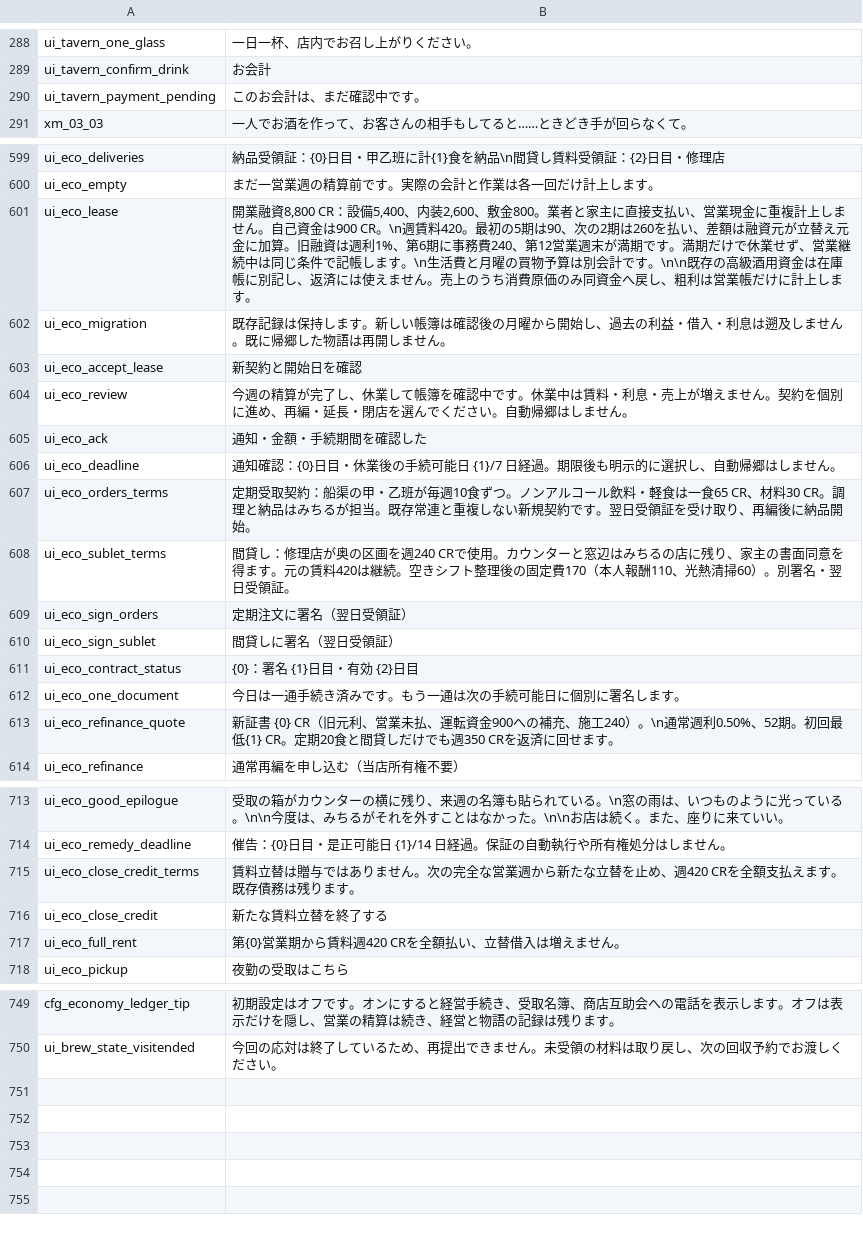
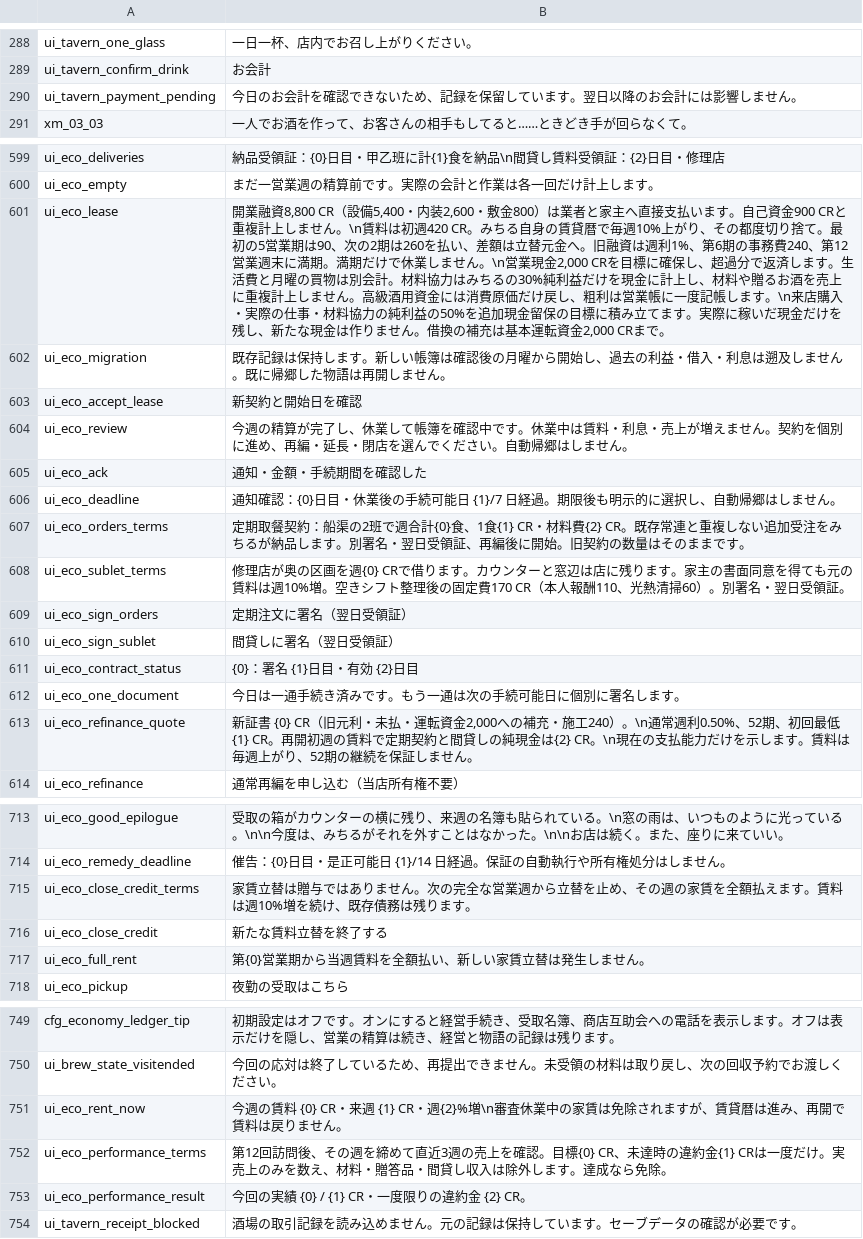
Before and after one commit to sanshanya/-XiaomanVisitor, a CSV file: package/XiaomanVisitor/Localization/ja.csv, drawn as a sheet; only a part is shown, gaps mark what is left out; the diff covers the shown part only.

Commit message:
Fix persistent tavern payment holds and balance weekly operation

```diff
--- a/package/XiaomanVisitor/Localization/ja.csv
+++ b/package/XiaomanVisitor/Localization/ja.csv
@@ -289,3 +289,3 @@ ui_tavern_one_glass,一日一杯、店内でお召し上がりください。
 ui_tavern_confirm_drink,お会計
-ui_tavern_payment_pending,このお会計は、まだ確認中です。
+ui_tavern_payment_pending,今日のお会計を確認できないため、記録を保留しています。翌日以降のお会計には影響しません。
 xm_03_03,一人でお酒を作って、お客さんの相手もしてると……ときどき手が回らなくて。
@@ -600,3 +600,3 @@ ui_eco_deliveries,納品受領証：{0}日目・甲乙班に計{1}食を納品\n
 ui_eco_empty,まだ一営業週の精算前です。実際の会計と作業は各一回だけ計上します。
-ui_eco_lease,"開業融資8,800 CR：設備5,400、内装2,600、敷金800。業者と家主に直接支払い、営業現金に重複計上しません。自己資金は900 CR。\n週賃料420。最初の5期は90、次の2期は260を払い、差額は融資元が立替え元金に加算。旧融資は週利1%、第6期に事務費240、第12営業週末が満期です。満期だけで休業せず、営業継続中は同じ条件で記帳します。\n生活費と月曜の買物予算は別会計です。\n\n既存の高級酒用資金は在庫帳に別記し、返済には使えません。売上のうち消費原価のみ同資金へ戻し、粗利は営業帳だけに計上します。"
+ui_eco_lease,"開業融資8,800 CR（設備5,400・内装2,600・敷金800）は業者と家主へ直接支払います。自己資金900 CRと重複計上しません。\n賃料は初週420 CR。みちる自身の賃貸暦で毎週10%上がり、その都度切り捨て。最初の5営業期は90、次の2期は260を払い、差額は立替元金へ。旧融資は週利1%、第6期の事務費240、第12営業週末に満期。満期だけで休業しません。\n営業現金2,000 CRを目標に確保し、超過分で返済します。生活費と月曜の買物は別会計。材料協力はみちるの30%純利益だけを現金に計上し、材料や贈るお酒を売上に重複計上しません。高級酒用資金には消費原価だけ戻し、粗利は営業帳に一度記帳します。\n来店購入・実際の仕事・材料協力の純利益の50%を追加現金留保の目標に積み立てます。実際に稼いだ現金だけを残し、新たな現金は作りません。借換の補充は基本運転資金2,000 CRまで。"
 ui_eco_migration,既存記録は保持します。新しい帳簿は確認後の月曜から開始し、過去の利益・借入・利息は遡及しません。既に帰郷した物語は再開しません。
@@ -606,4 +606,4 @@ ui_eco_ack,通知・金額・手続期間を確認した
 ui_eco_deadline,通知確認：{0}日目・休業後の手続可能日 {1}/7 日経過。期限後も明示的に選択し、自動帰郷はしません。
-ui_eco_orders_terms,定期受取契約：船渠の甲・乙班が毎週10食ずつ。ノンアルコール飲料・軽食は一食65 CR、材料30 CR。調理と納品はみちるが担当。既存常連と重複しない新規契約です。翌日受領証を受け取り、再編後に納品開始。
-ui_eco_sublet_terms,間貸し：修理店が奥の区画を週240 CRで使用。カウンターと窓辺はみちるの店に残り、家主の書面同意を得ます。元の賃料420は継続。空きシフト整理後の固定費170（本人報酬110、光熱清掃60）。別署名・翌日受領証。
+ui_eco_orders_terms,定期取餐契約：船渠の2班で週合計{0}食、1食{1} CR・材料費{2} CR。既存常連と重複しない追加受注をみちるが納品します。別署名・翌日受領証、再編後に開始。旧契約の数量はそのままです。
+ui_eco_sublet_terms,修理店が奥の区画を週{0} CRで借ります。カウンターと窓辺は店に残ります。家主の書面同意を得ても元の賃料は週10%増。空きシフト整理後の固定費170 CR（本人報酬110、光熱清掃60）。別署名・翌日受領証。
 ui_eco_sign_orders,定期注文に署名（翌日受領証）
@@ -612,3 +612,3 @@ ui_eco_contract_status,{0}：署名 {1}日目・有効 {2}日目
 ui_eco_one_document,今日は一通手続き済みです。もう一通は次の手続可能日に個別に署名します。
-ui_eco_refinance_quote,新証書 {0} CR（旧元利、営業未払、運転資金900への補充、施工240）。\n通常週利0.50%、52期。初回最低{1} CR。定期20食と間貸しだけでも週350 CRを返済に回せます。
+ui_eco_refinance_quote,"新証書 {0} CR（旧元利・未払・運転資金2,000への補充・施工240）。\n通常週利0.50%、52期、初回最低{1} CR。再開初週の賃料で定期契約と間貸しの純現金は{2} CR。\n現在の支払能力だけを示します。賃料は毎週上がり、52期の継続を保証しません。"
 ui_eco_refinance,通常再編を申し込む（当店所有権不要）
@@ -714,5 +714,5 @@ ui_eco_good_epilogue,受取の箱がカウンターの横に残り、来週の
 ui_eco_remedy_deadline,催告：{0}日目・是正可能日 {1}/14 日経過。保証の自動執行や所有権処分はしません。
-ui_eco_close_credit_terms,賃料立替は贈与ではありません。次の完全な営業週から新たな立替を止め、週420 CRを全額支払えます。既存債務は残ります。
+ui_eco_close_credit_terms,家賃立替は贈与ではありません。次の完全な営業週から立替を止め、その週の家賃を全額払えます。賃料は週10%増を続け、既存債務は残ります。
 ui_eco_close_credit,新たな賃料立替を終了する
-ui_eco_full_rent,第{0}営業期から賃料週420 CRを全額払い、立替借入は増えません。
+ui_eco_full_rent,第{0}営業期から当週賃料を全額払い、新しい家賃立替は発生しません。
 ui_eco_pickup,夜勤の受取はこちら
@@ -750 +750,5 @@ cfg_economy_ledger_tip,初期設定はオフです。オンにすると経営手
 ui_brew_state_visitended,今回の応対は終了しているため、再提出できません。未受領の材料は取り戻し、次の回収予約でお渡しください。
+ui_eco_rent_now,今週の賃料 {0} CR・来週 {1} CR・週{2}%増\n審査休業中の家賃は免除されますが、賃貸暦は進み、再開で賃料は戻りません。
+ui_eco_performance_terms,第12回訪問後、その週を締めて直近3週の売上を確認。目標{0} CR、未達時の違約金{1} CRは一度だけ。実売上のみを数え、材料・贈答品・間貸し収入は除外します。達成なら免除。
+ui_eco_performance_result,今回の実績 {0} / {1} CR・一度限りの違約金 {2} CR。
+ui_tavern_receipt_blocked,酒場の取引記録を読み込めません。元の記録は保持しています。セーブデータの確認が必要です。
```
Also changed, not shown: 2 edited cells elsewhere in this file, package/XiaomanVisitor/Localization/en.csv, package/XiaomanVisitor/Localization/zh.csv, 50 other files.
